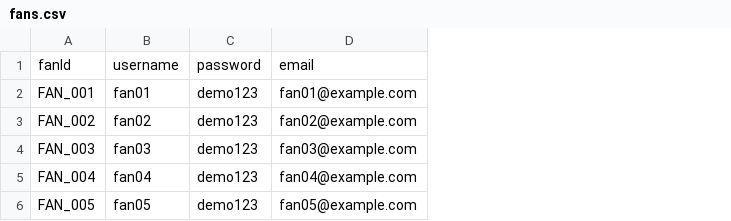
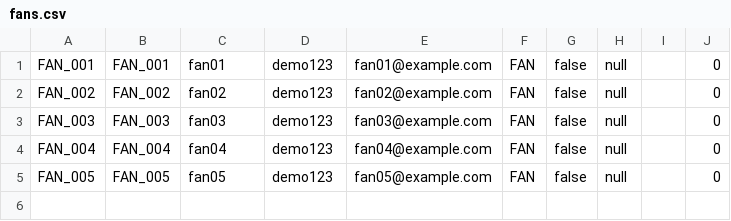
Before and after one commit to dauminhdau-a11y/Group-5-Stadium-Ticket-Booking-Simulation, a CSV file: data/fans.csv, drawn as a sheet; removed rows and columns are numbered as before the commit, all else as after; the diff names each change by its address in the sheet, - before the commit and + after, or states it on an @@ line.

```diff
--- a/data/fans.csv
+++ b/data/fans.csv
+column B, rows 1-5: FAN_001 | FAN_002 | FAN_003 | FAN_004 | FAN_005
+column F, rows 1-5: all FAN
+column G, rows 1-5: all false
+column H, rows 1-5: all null
+column I, empty
+column J, rows 1-5: all 0
-row 1: fanId | username | password | email
```
Also changed, not shown: 11 other files.
